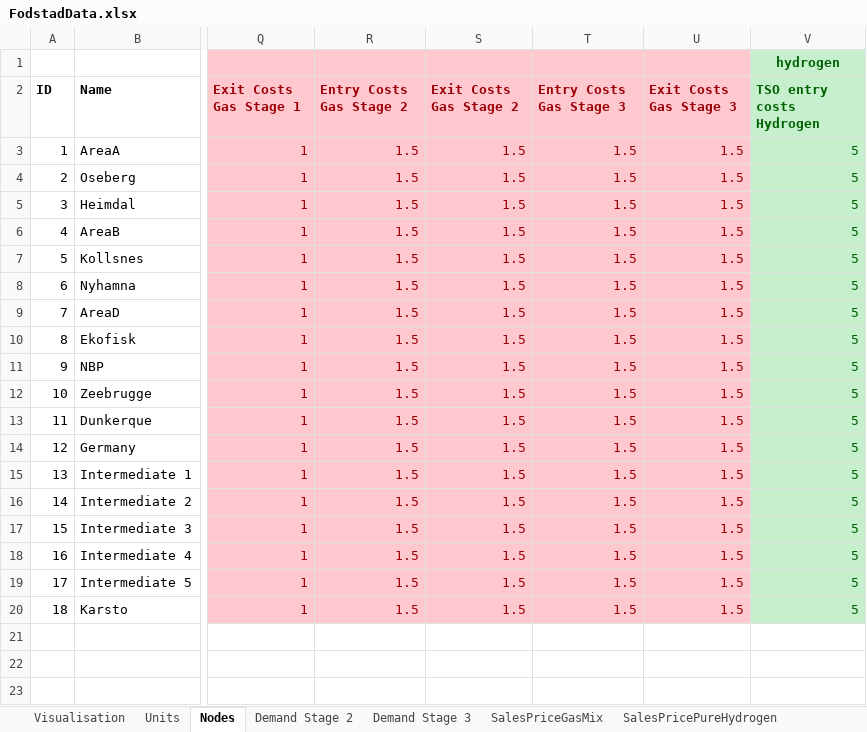
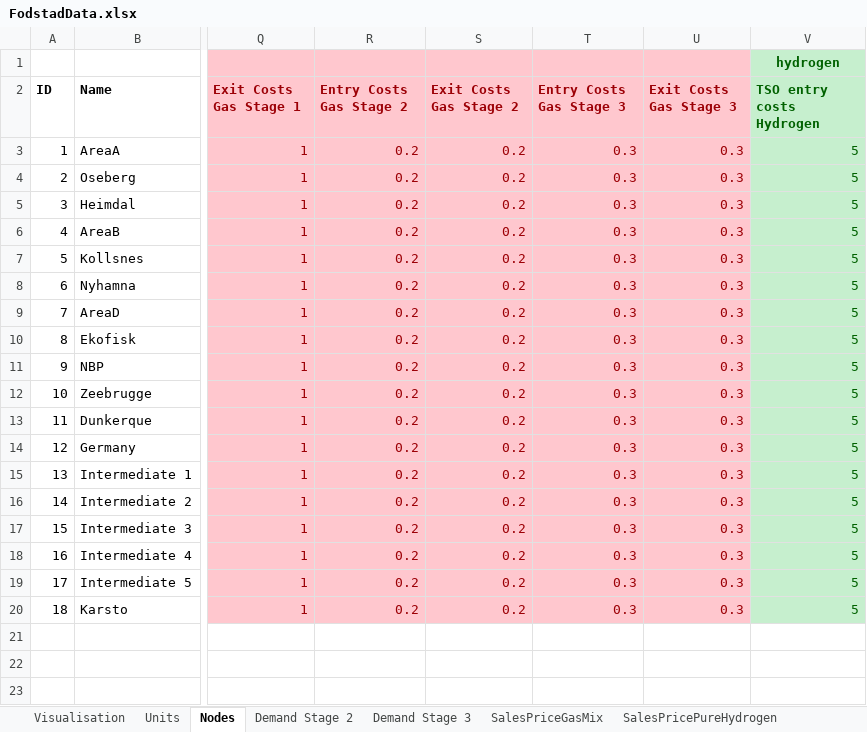
Before and after one commit to berendmarkhorst/secondary_gas_market, an Excel workbook: Data/FodstadData.xlsx, sheet Nodes, drawn as a sheet; only a part is shown, gaps mark what is left out; values as stored, in another font and other column widths than the file's, no borders; the diff names each change by its address in the sheet, - before the commit and + after, or states it on an @@ line.

Commit message:
Fodstad experiment 2

```diff
--- a/Data/FodstadData.xlsx (sheet Nodes)
+++ b/Data/FodstadData.xlsx (sheet Nodes)
-R3:R20 (Entry Costs Gas Stage 2): 1.5
+R3:R20 (Entry Costs Gas Stage 2): 0.2
-S3:S20 (Exit Costs Gas Stage 2): 1.5
+S3:S20 (Exit Costs Gas Stage 2): 0.2
-T3:T20 (Entry Costs Gas Stage 3): 1.5
+T3:T20 (Entry Costs Gas Stage 3): 0.3
-U3:U20 (Exit Costs Gas Stage 3): 1.5
+U3:U20 (Exit Costs Gas Stage 3): 0.3
```
Also changed, not shown: sheet Demand Stage 3, sheet Demand Stage 2, 7 other files.
